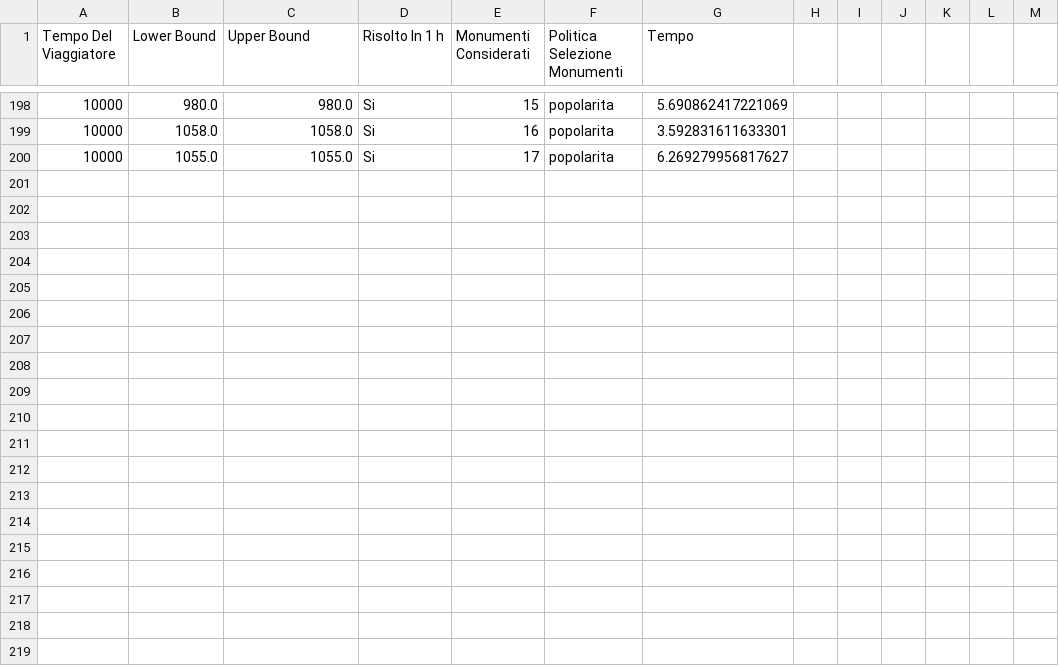
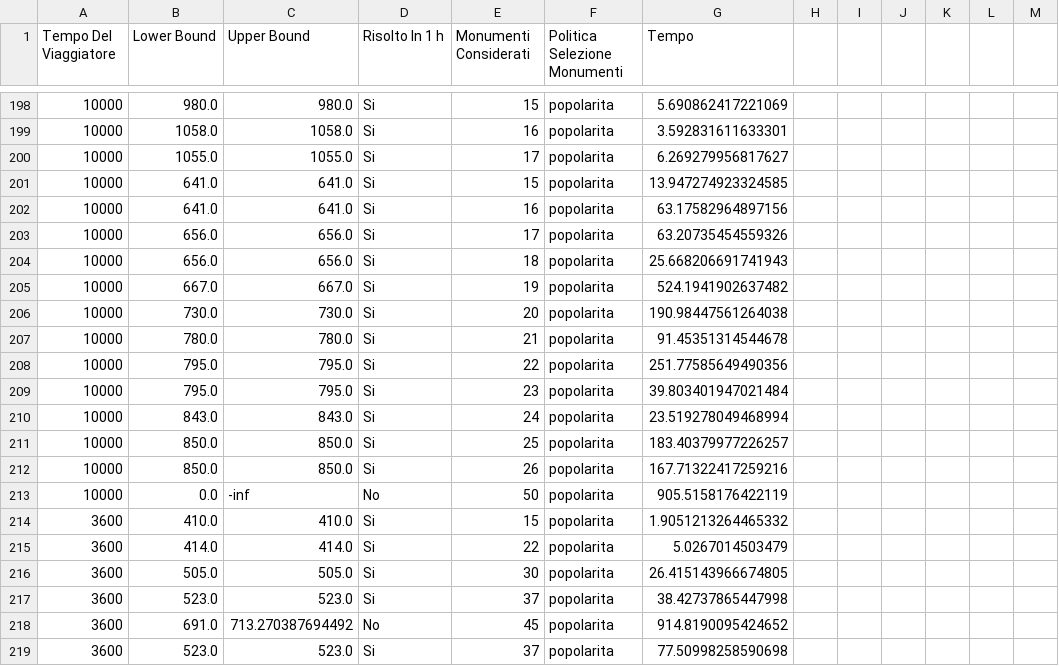
Before and after one commit to UltraLe/BusyTraveller, a CSV file: BusyTravelerResults.csv, drawn as a sheet; only a part is shown, gaps mark what is left out; the diff names each change by its address in the sheet, - before the commit and + after, or states it on an @@ line.

```diff
--- a/BusyTravelerResults.csv
+++ b/BusyTravelerResults.csv
+row 201: 10000 | 641.0 | 641.0 | Si | 15 | popolarita | 13.947274923324585
+row 202: 10000 | 641.0 | 641.0 | Si | 16 | popolarita | 63.17582964897156
+row 203: 10000 | 656.0 | 656.0 | Si | 17 | popolarita | 63.20735454559326
+row 204: 10000 | 656.0 | 656.0 | Si | 18 | popolarita | 25.668206691741943
+row 205: 10000 | 667.0 | 667.0 | Si | 19 | popolarita | 524.1941902637482
+row 206: 10000 | 730.0 | 730.0 | Si | 20 | popolarita | 190.98447561264038
+row 207: 10000 | 780.0 | 780.0 | Si | 21 | popolarita | 91.45351314544678
+row 208: 10000 | 795.0 | 795.0 | Si | 22 | popolarita | 251.77585649490356
+row 209: 10000 | 795.0 | 795.0 | Si | 23 | popolarita | 39.803401947021484
+row 210: 10000 | 843.0 | 843.0 | Si | 24 | popolarita | 23.519278049468994
+row 211: 10000 | 850.0 | 850.0 | Si | 25 | popolarita | 183.40379977226257
+row 212: 10000 | 850.0 | 850.0 | Si | 26 | popolarita | 167.71322417259216
+row 213: 10000 | 0.0 | -inf | No | 50 | popolarita | 905.5158176422119
+row 214: 3600 | 410.0 | 410.0 | Si | 15 | popolarita | 1.9051213264465332
+row 215: 3600 | 414.0 | 414.0 | Si | 22 | popolarita | 5.0267014503479
+row 216: 3600 | 505.0 | 505.0 | Si | 30 | popolarita | 26.415143966674805
+row 217: 3600 | 523.0 | 523.0 | Si | 37 | popolarita | 38.42737865447998
+row 218: 3600 | 691.0 | 713.270387694492 | No | 45 | popolarita | 914.8190095424652
+row 219: 3600 | 523.0 | 523.0 | Si | 37 | popolarita | 77.50998258590698
```
Also changed, not shown: 3 other files.
